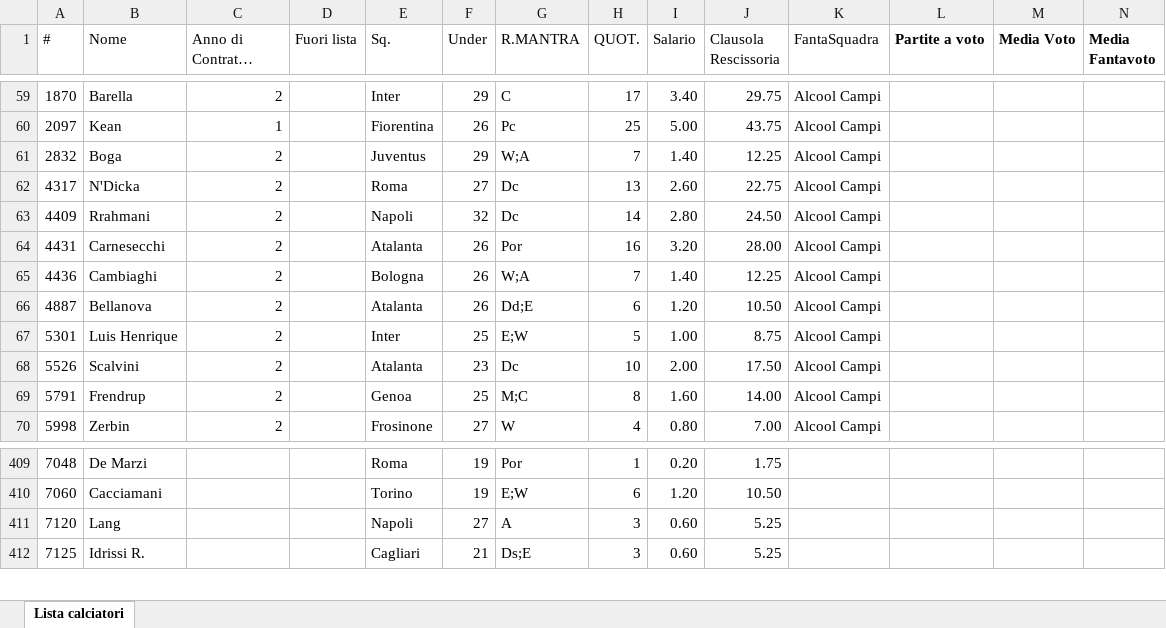
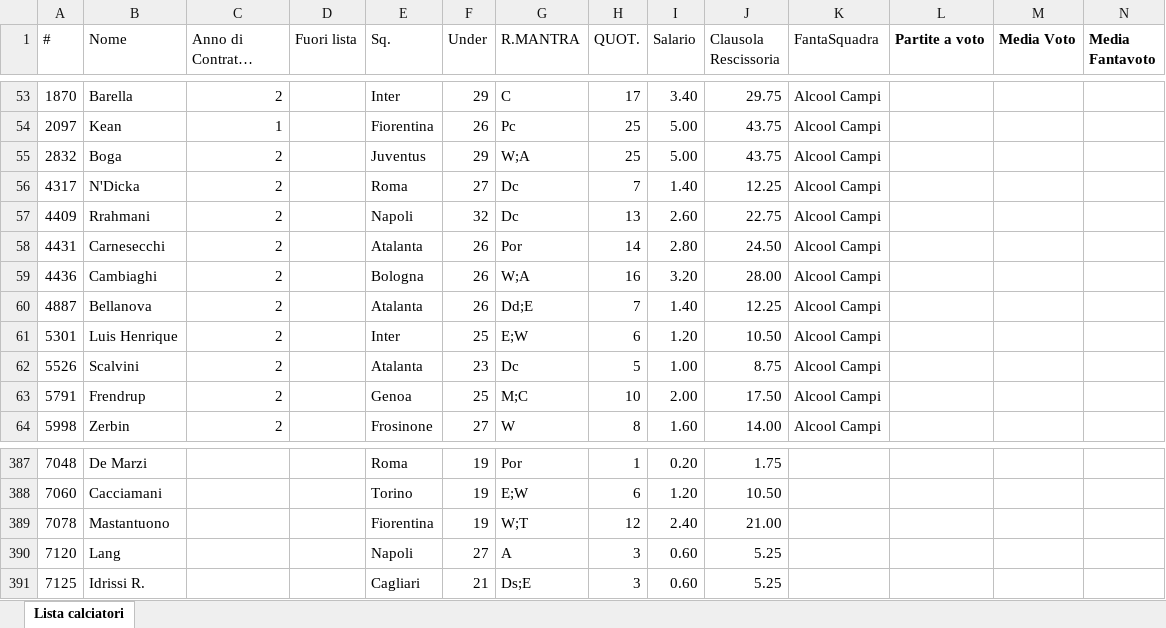
Before and after one commit to ChickenRusping/SitoFantaManageriale, an Excel workbook: Database Fanta.xlsx, sheet Lista calciatori, drawn as a sheet; only a part is shown, gaps mark what is left out; long unchanged cells end in …; values as stored, in another font and other column widths than the file's, no borders; addresses are those after the commit; rows hold the shown columns only; the diff covers the shown part only; the diff names each change by its address in the sheet, - before the commit and + after, or states it on an @@ line.

```diff
--- a/Database Fanta.xlsx (sheet Lista calciatori)
+++ b/Database Fanta.xlsx (sheet Lista calciatori)
-H55 (QUOT.): 7
+H55 (QUOT.): 25
-I55 (Salario): 1.40
+I55 (Salario): 5.00
-J55 (Clausola Rescissoria): 12.25
+J55 (Clausola Rescissoria): 43.75
-H56 (QUOT.): 13
+H56 (QUOT.): 7
-I56 (Salario): 2.60
+I56 (Salario): 1.40
-J56 (Clausola Rescissoria): 22.75
+J56 (Clausola Rescissoria): 12.25
-H57 (QUOT.): 14
+H57 (QUOT.): 13
-I57 (Salario): 2.80
+I57 (Salario): 2.60
-J57 (Clausola Rescissoria): 24.50
+J57 (Clausola Rescissoria): 22.75
-H58 (QUOT.): 16
+H58 (QUOT.): 14
-I58 (Salario): 3.20
+I58 (Salario): 2.80
-J58 (Clausola Rescissoria): 28.00
+J58 (Clausola Rescissoria): 24.50
-H59 (QUOT.): 7
+H59 (QUOT.): 16
-I59 (Salario): 1.40
+I59 (Salario): 3.20
-J59 (Clausola Rescissoria): 12.25
+J59 (Clausola Rescissoria): 28.00
-H60 (QUOT.): 6
+H60 (QUOT.): 7
-I60 (Salario): 1.20
+I60 (Salario): 1.40
-J60 (Clausola Rescissoria): 10.50
+J60 (Clausola Rescissoria): 12.25
-H61 (QUOT.): 5
+H61 (QUOT.): 6
-I61 (Salario): 1.00
+I61 (Salario): 1.20
-J61 (Clausola Rescissoria): 8.75
+J61 (Clausola Rescissoria): 10.50
-H62 (QUOT.): 10
+H62 (QUOT.): 5
-I62 (Salario): 2.00
+I62 (Salario): 1.00
-J62 (Clausola Rescissoria): 17.50
+J62 (Clausola Rescissoria): 8.75
-H63 (QUOT.): 8
+H63 (QUOT.): 10
-I63 (Salario): 1.60
+I63 (Salario): 2.00
-J63 (Clausola Rescissoria): 14.00
+J63 (Clausola Rescissoria): 17.50
-H64 (QUOT.): 4
+H64 (QUOT.): 8
-I64 (Salario): 0.80
+I64 (Salario): 1.60
-J64 (Clausola Rescissoria): 7.00
+J64 (Clausola Rescissoria): 14.00
+row 389: 7078 | Mastantuono |  |  | Fiorentina | 19 | W;T | 12 | 2.40 | 21.00
```
Also changed, not shown: 2 added rows, 1 removed row, 22 moved rows and 25 edited cells elsewhere in this sheet, formulas that keep their value.
